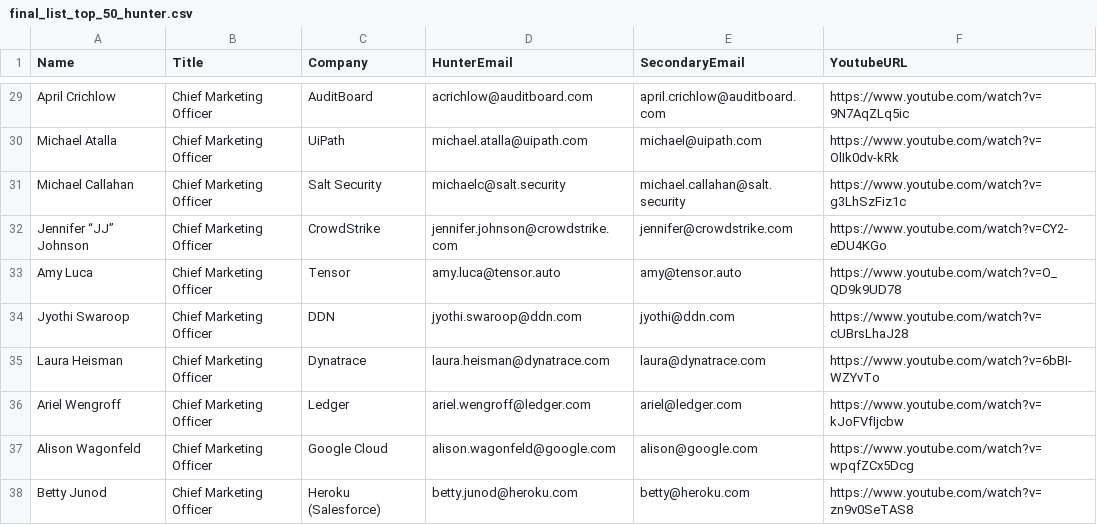
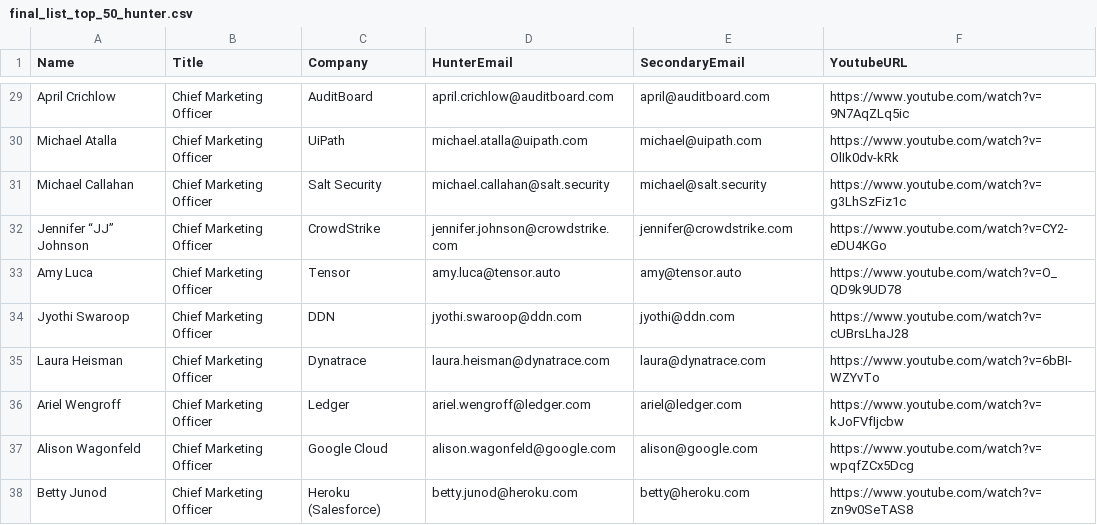
Before and after one commit to shreyaanbanerjee/assignment2, a CSV file: final_list_top_50_hunter.csv, drawn as a sheet; only a part is shown, gaps mark what is left out; the diff covers the shown part only; the diff names each change by its address in the sheet, - before the commit and + after, or states it on an @@ line.

```diff
--- a/final_list_top_50_hunter.csv
+++ b/final_list_top_50_hunter.csv
-D29 (HunterEmail): acrichlow@auditboard.com
+D29 (HunterEmail): april.crichlow@auditboard.com
-E29 (SecondaryEmail): april.crichlow@auditboard.com
+E29 (SecondaryEmail): april@auditboard.com
-D31 (HunterEmail): michaelc@salt.security
+D31 (HunterEmail): michael.callahan@salt.security
-E31 (SecondaryEmail): michael.callahan@salt.security
+E31 (SecondaryEmail): michael@salt.security
```
Also changed, not shown: 28 edited cells elsewhere in this file, 2 other files.
